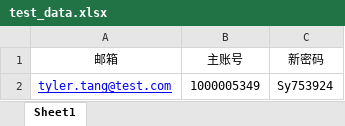
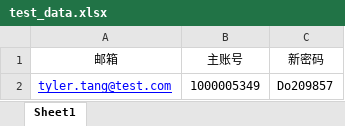
Before and after one commit to webclinic017/tylerhub, an Excel workbook: demo/change_psword/test_excel_data/test_data.xlsx, sheet Sheet1, drawn as a sheet; values as stored, in another font and other column widths than the file's, no borders; the diff names each change by its address in the sheet, - before the commit and + after, or states it on an @@ line.

```diff
--- a/demo/change_psword/test_excel_data/test_data.xlsx (sheet Sheet1)
+++ b/demo/change_psword/test_excel_data/test_data.xlsx (sheet Sheet1)
-C2 (新密码): Sy753924
+C2 (新密码): Do209857
```
Also changed, not shown: demo/change_psword/test_excel_data/chang_psword_incp.xlsx, demo/registration_process/test_excel_data/account_number.xlsx, 27 other files.
